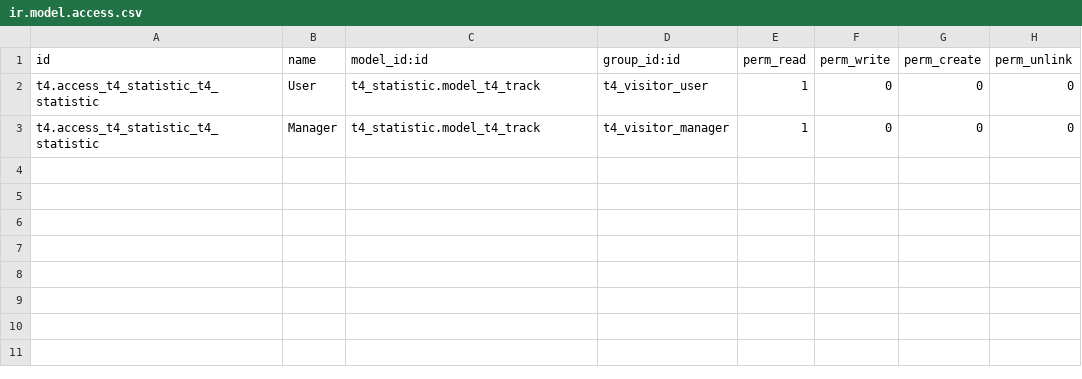
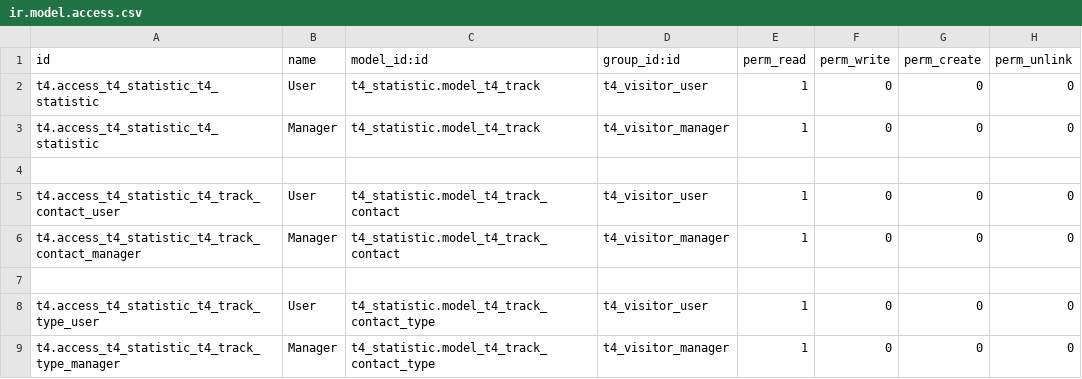
Before and after one commit to T4Tekco/Odoo, a CSV file: t4_statistic/security/ir.model.access.csv, drawn as a sheet; the diff names each change by its address in the sheet, - before the commit and + after, or states it on an @@ line.

Commit message:
models: TrackContact, TrackType

```diff
--- a/t4_statistic/security/ir.model.access.csv
+++ b/t4_statistic/security/ir.model.access.csv
+row 4: (empty)
+row 5: t4.access_t4_statistic_t4_track_contact_user | User | t4_statistic.model_t4_track_contact | t4_visitor_user | 1 | 0 | 0 | 0
+row 6: t4.access_t4_statistic_t4_track_contact_manager | Manager | t4_statistic.model_t4_track_contact | t4_visitor_manager | 1 | 0 | 0 | 0
+row 7: (empty)
+row 8: t4.access_t4_statistic_t4_track_type_user | User | t4_statistic.model_t4_track_contact_type | t4_visitor_user | 1 | 0 | 0 | 0
+row 9: t4.access_t4_statistic_t4_track_type_manager | Manager | t4_statistic.model_t4_track_contact_type | t4_visitor_manager | 1 | 0 | 0 | 0
```
Also changed, not shown: 4 other files.
